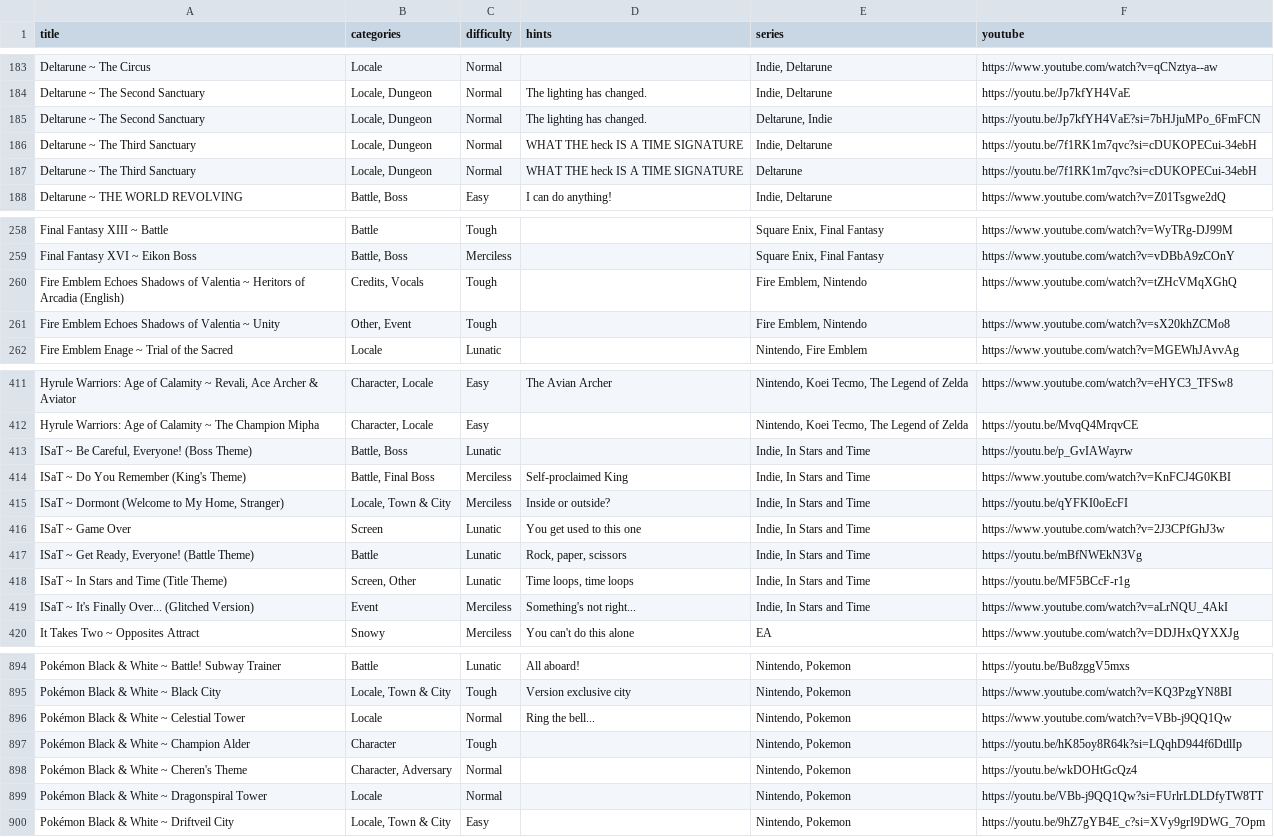
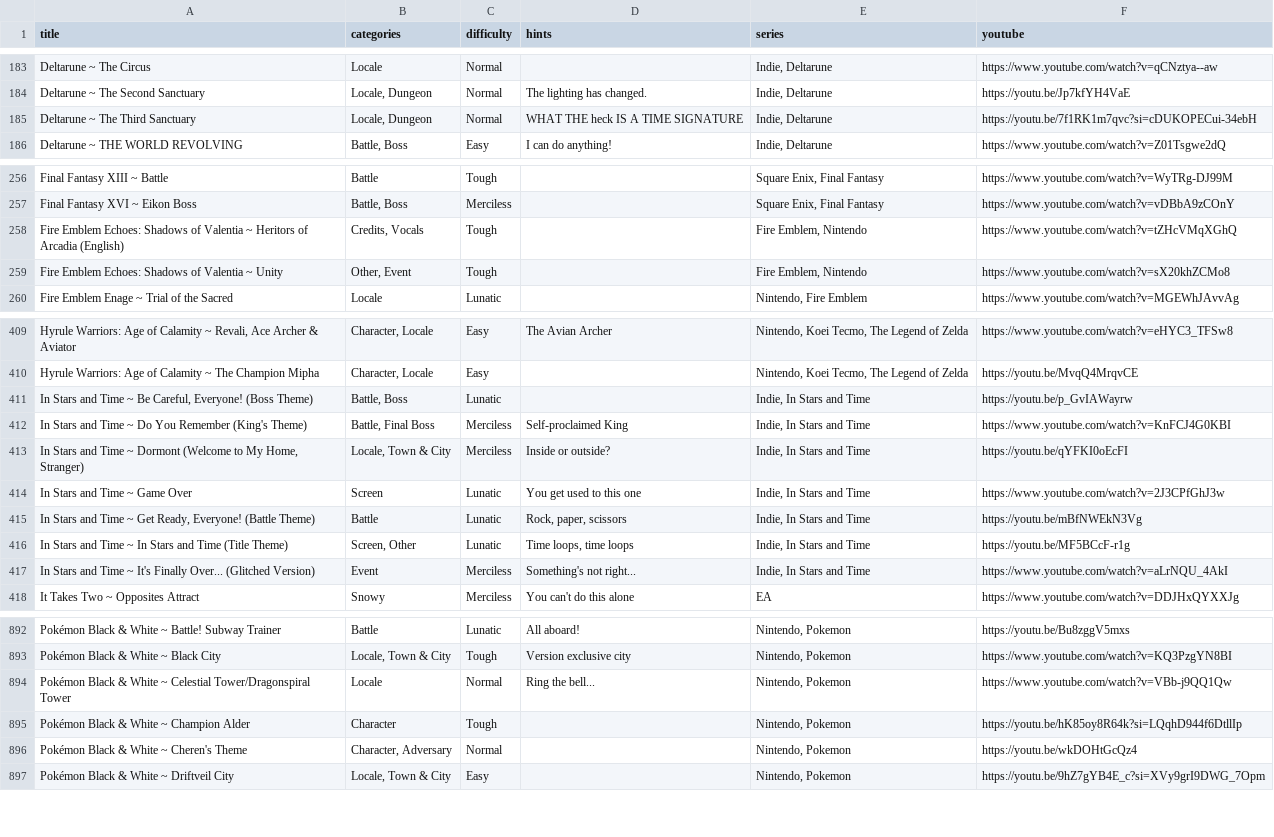
Before and after one commit to brandonrse/secret-tunes, a CSV file: Songs Spreadsheet - Songs.csv, drawn as a sheet; only a part is shown, gaps mark what is left out; removed rows and columns are numbered as before the commit, all else as after; the diff covers the shown part only; the diff names each change by its address in the sheet, - before the commit and + after, or states it on an @@ line.

Commit message:
updated songs + more gifs

```diff
--- a/Songs Spreadsheet - Songs.csv
+++ b/Songs Spreadsheet - Songs.csv
-row 185: Deltarune ~ The Second Sanctuary | Locale, Dungeon | Normal | The lighting has changed. | Deltarune, Indie | https://youtu.be/Jp7kfYH4VaE?si=7bHJjuMPo_6FmFCN
-row 187: Deltarune ~ The Third Sanctuary | Locale, Dungeon | Normal | WHAT THE heck IS A TIME SIGNATURE | Deltarune | https://youtu.be/7f1RK1m7qvc?si=cDUKOPECui-34ebH
-A258 (title): Fire Emblem Echoes Shadows of…
+A258 (title): Fire Emblem Echoes: Shadows of…
-A259 (title): Fire Emblem Echoes Shadows of…
+A259 (title): Fire Emblem Echoes: Shadows of…
-A411 (title): ISaT ~ Be…
+A411 (title): In Stars and Time ~ Be…
-A412 (title): ISaT ~ Do You Remember (King's Theme)
+A412 (title): In Stars and Time ~ Do You Remember (King's Theme)
-A413 (title): ISaT ~ Dormont…
+A413 (title): In Stars and Time ~ Dormont…
-A414 (title): ISaT ~ Game Over
+A414 (title): In Stars and Time ~ Game Over
-A415 (title): ISaT ~ Get…
+A415 (title): In Stars and Time ~ Get…
-A416 (title): ISaT ~ In Stars and Time (Title Theme)
+A416 (title): In Stars and Time ~ In Stars and Time (Title Theme)
-A417 (title): ISaT ~ It's…
+A417 (title): In Stars and Time ~ It's…
-A894 (title): …~ Celestial Tower
+A894 (title): …~ Celestial Tower/Dragonspiral Tower
-row 899: Pokémon Black & White ~ Dragonspiral Tower | Locale | Normal |  | Nintendo, Pokemon | https://youtu.be/VBb-j9QQ1Qw?si=FUrlrLDLDfyTW8TT
```
Also changed, not shown: 5 edited cells elsewhere in this file, 5 other files.
